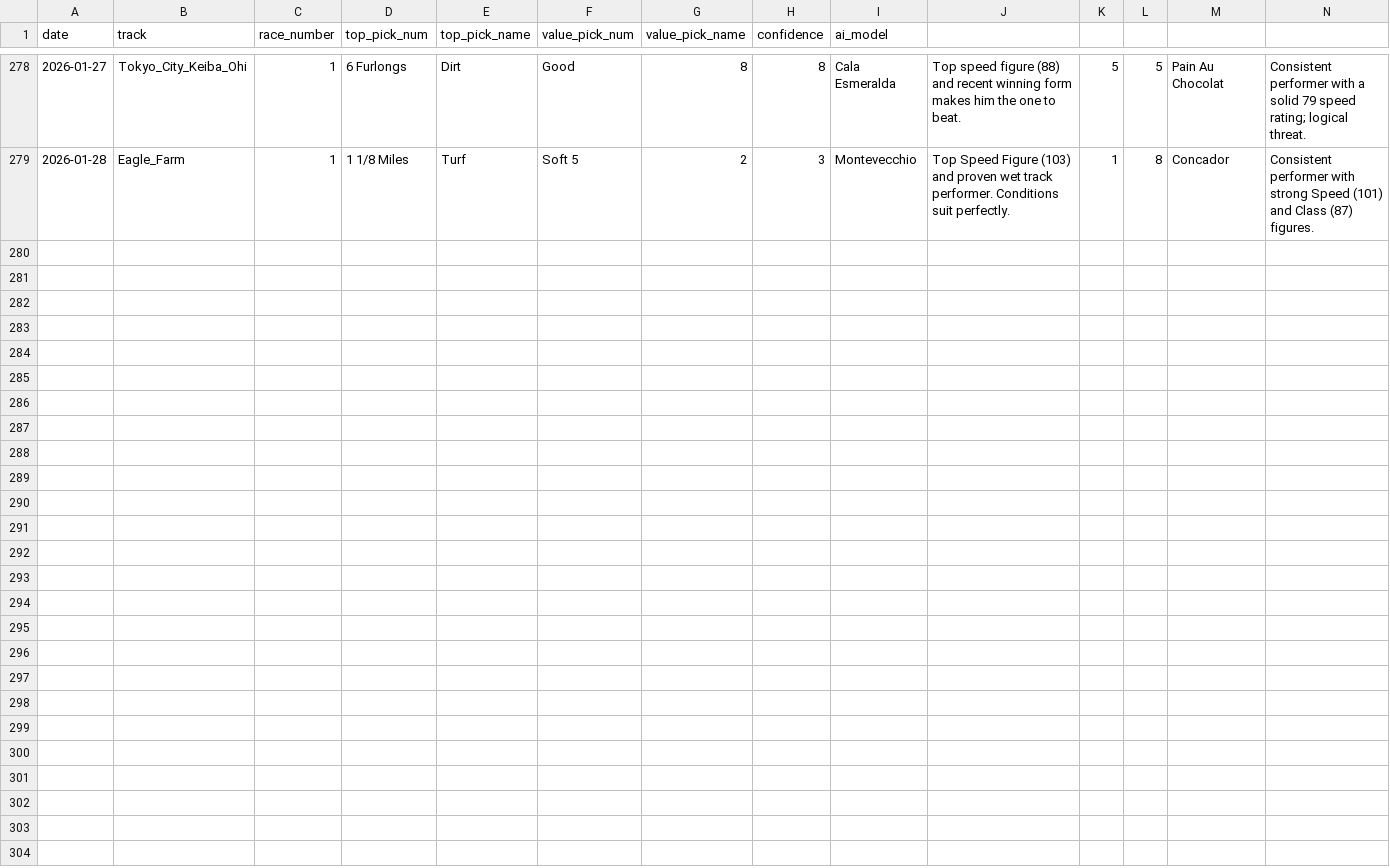
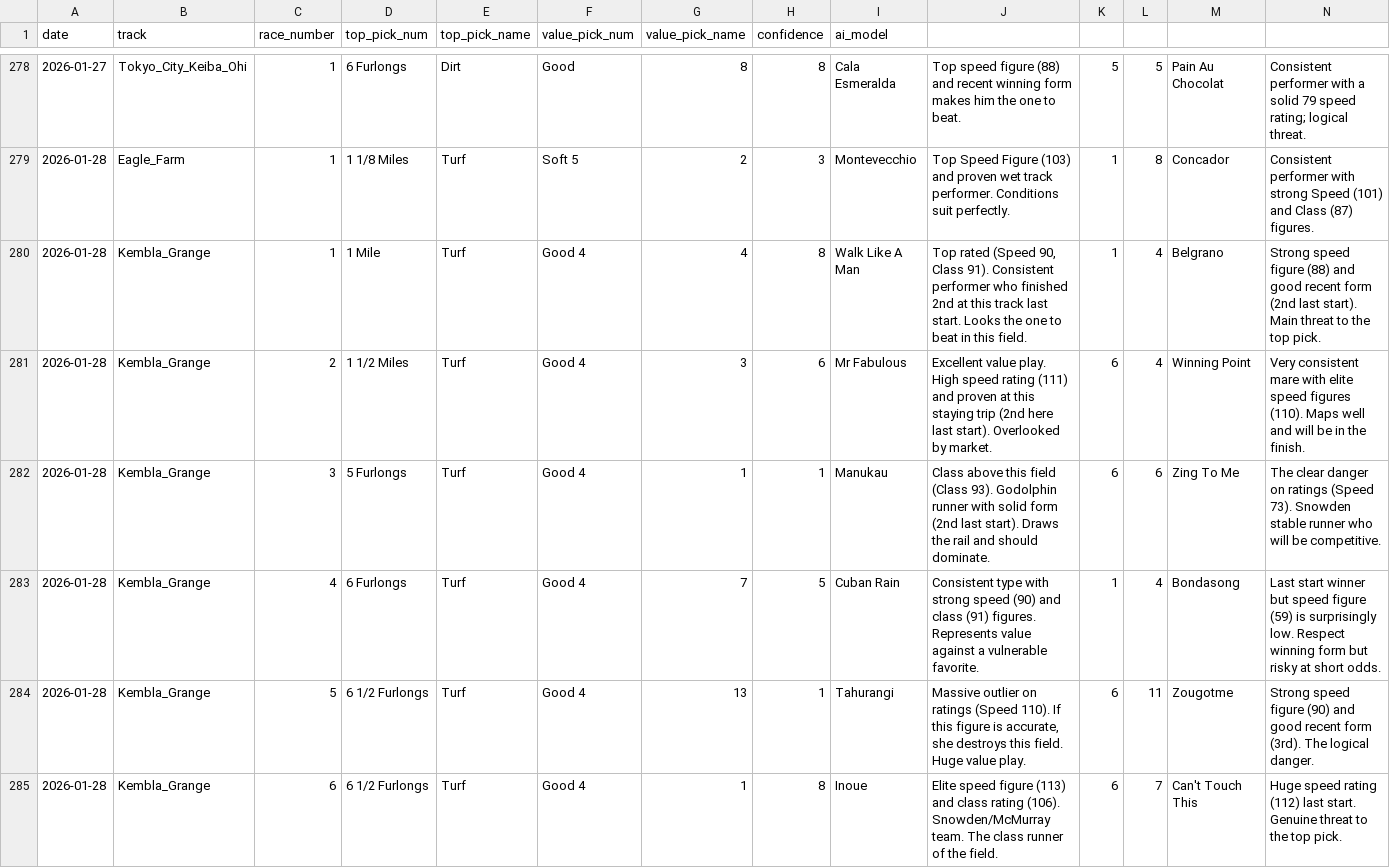
Before and after one commit to JoeRyse/goose-horse, a CSV file: logs/master_betting_history.csv, drawn as a sheet; only a part is shown, gaps mark what is left out; rows hold the shown columns only; the diff names each change by its address in the sheet, - before the commit and + after, or states it on an @@ line.

```diff
--- a/logs/master_betting_history.csv
+++ b/logs/master_betting_history.csv
+row 280: 2026-01-28 | Kembla_Grange | 1 | 1 Mile | Turf | Good 4 | 4 | 8 | Walk Like A Man | Top rated (Speed 90, Class 91). Consistent performer who finished 2nd at this track last start. Looks the one to beat in this field. | 1 | 4 | Belgrano | Strong speed figure (88) and good recent form (2nd last start). Main threat to the top pick.
+row 281: 2026-01-28 | Kembla_Grange | 2 | 1 1/2 Miles | Turf | Good 4 | 3 | 6 | Mr Fabulous | Excellent value play. High speed rating (111) and proven at this staying trip (2nd here last start). Overlooked by market. | 6 | 4 | Winning Point | Very consistent mare with elite speed figures (110). Maps well and will be in the finish.
+row 282: 2026-01-28 | Kembla_Grange | 3 | 5 Furlongs | Turf | Good 4 | 1 | 1 | Manukau | Class above this field (Class 93). Godolphin runner with solid form (2nd last start). Draws the rail and should dominate. | 6 | 6 | Zing To Me | The clear danger on ratings (Speed 73). Snowden stable runner who will be competitive.
+row 283: 2026-01-28 | Kembla_Grange | 4 | 6 Furlongs | Turf | Good 4 | 7 | 5 | Cuban Rain | Consistent type with strong speed (90) and class (91) figures. Represents value against a vulnerable favorite. | 1 | 4 | Bondasong | Last start winner but speed figure (59) is surprisingly low. Respect winning form but risky at short odds.
+row 284: 2026-01-28 | Kembla_Grange | 5 | 6 1/2 Furlongs | Turf | Good 4 | 13 | 1 | Tahurangi | Massive outlier on ratings (Speed 110). If this figure is accurate, she destroys this field. Huge value play. | 6 | 11 | Zougotme | Strong speed figure (90) and good recent form (3rd). The logical danger.
+row 285: 2026-01-28 | Kembla_Grange | 6 | 6 1/2 Furlongs | Turf | Good 4 | 1 | 8 | Inoue | Elite speed figure (113) and class rating (106). Snowden/McMurray team. The class runner of the field. | 6 | 7 | Can't Touch This | Huge speed rating (112) last start. Genuine threat to the top pick.
```
Also changed, not shown: 4 other files.
